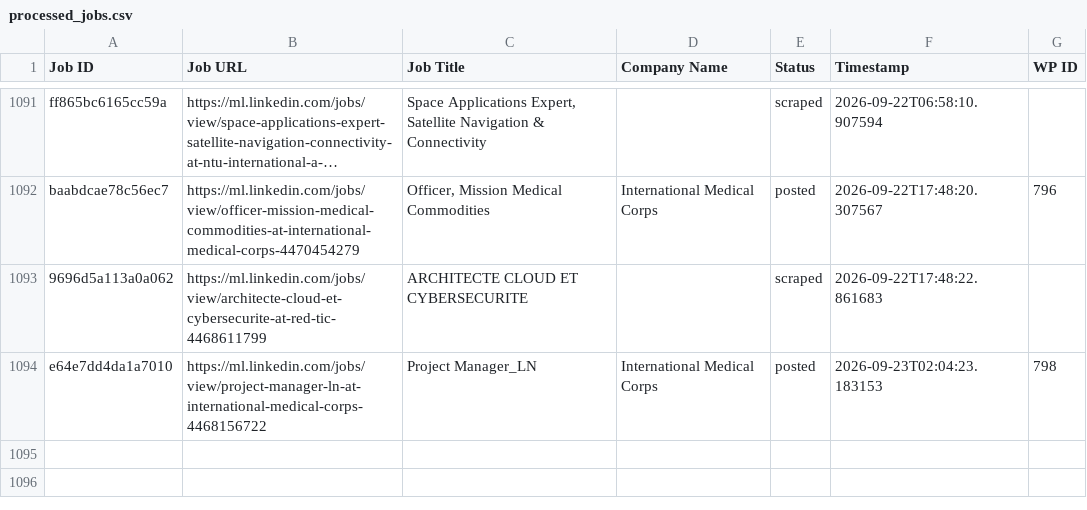
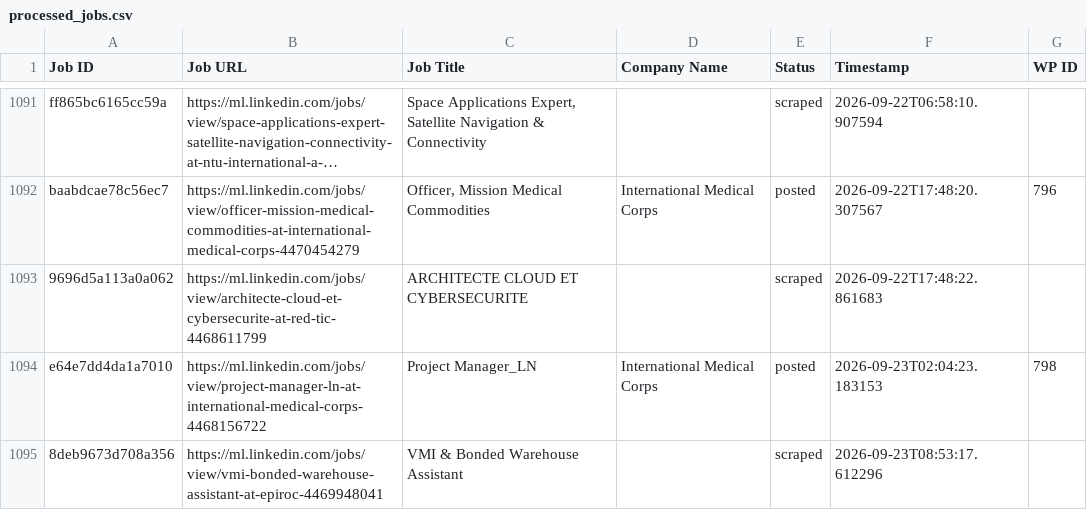
Before and after one commit to innovationinc2000/ml, a CSV file: processed_jobs.csv, drawn as a sheet; only a part is shown, gaps mark what is left out; long unchanged cells end in …; the diff names each change by its address in the sheet, - before the commit and + after, or states it on an @@ line.

```diff
--- a/processed_jobs.csv
+++ b/processed_jobs.csv
+row 1095: 8deb9673d708a356 | https://ml.linkedin.com/jobs/view/vmi-bonded-warehouse-assistant-at-epiroc-4469948041 | VMI & Bonded Warehouse Assistant |  | scraped | 2026-09-23T08:53:17.612296
```
